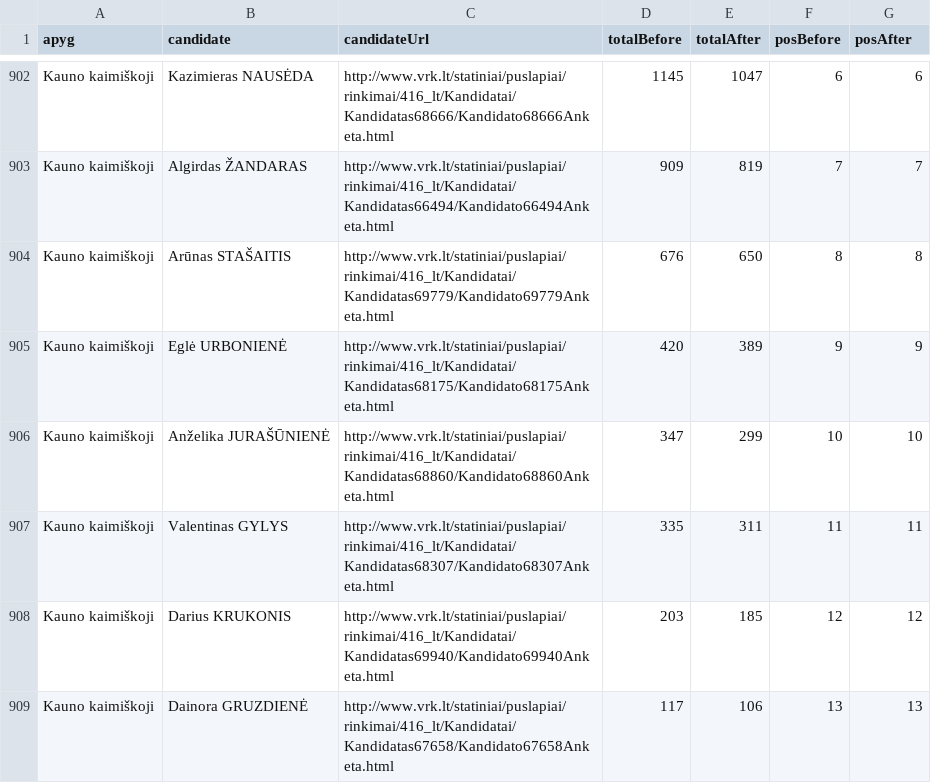
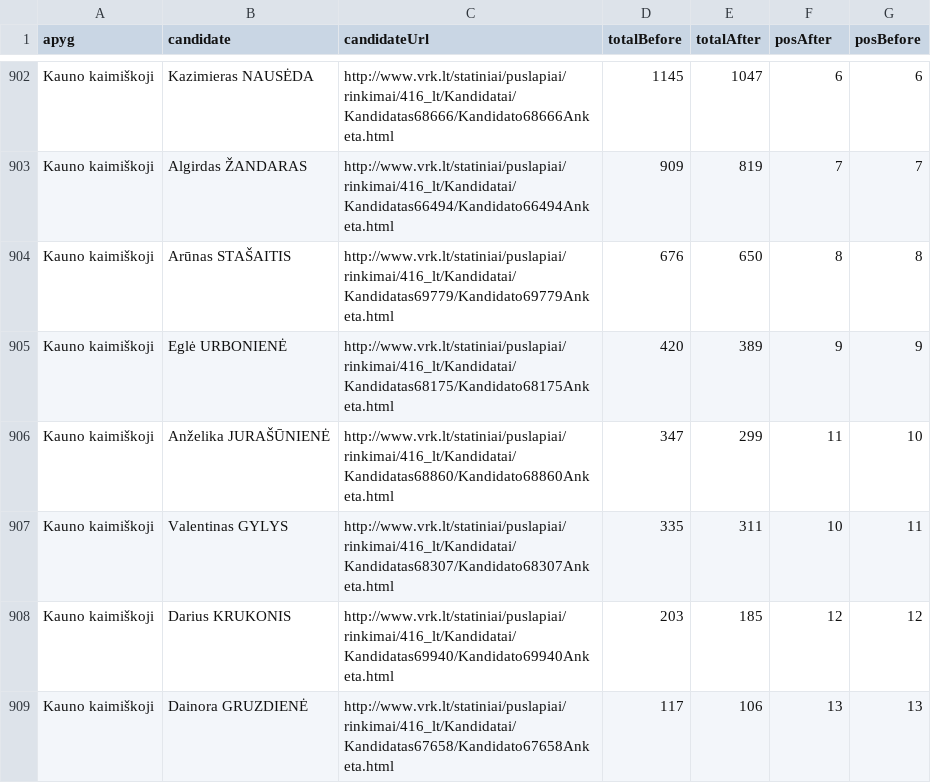
Before and after one commit to dominykas/vrk-crawler, a CSV file: 2016-gerrymandering-vien/data/output-results-in-old.csv, drawn as a sheet; only a part is shown, gaps mark what is left out; the diff covers the shown part only.

```diff
--- a/2016-gerrymandering-vien/data/output-results-in-old.csv
+++ b/2016-gerrymandering-vien/data/output-results-in-old.csv
@@ -1 +1 @@
-apyg,candidate,candidateUrl,totalBefore,totalAfter,posBefore,posAfter
+apyg,candidate,candidateUrl,totalBefore,totalAfter,posAfter,posBefore
@@ -905,4 +905,4 @@ Kauno kaimiškoji,Arūnas STAŠAITIS,http://www.vrk.lt/statiniai/puslapiai/rinki
 Kauno kaimiškoji,Eglė URBONIENĖ,http://www.vrk.lt/statiniai/puslapiai/rinkimai/416_lt/Kandidatai/Kandidatas68175/Kandidato68175Anketa.html,420,389,9,9
-Kauno kaimiškoji,Anželika JURAŠŪNIENĖ,http://www.vrk.lt/statiniai/puslapiai/rinkimai/416_lt/Kandidatai/Kandidatas68860/Kandidato68860Anketa.html,347,299,10,10
-Kauno kaimiškoji,Valentinas GYLYS,http://www.vrk.lt/statiniai/puslapiai/rinkimai/416_lt/Kandidatai/Kandidatas68307/Kandidato68307Anketa.html,335,311,11,11
+Kauno kaimiškoji,Anželika JURAŠŪNIENĖ,http://www.vrk.lt/statiniai/puslapiai/rinkimai/416_lt/Kandidatai/Kandidatas68860/Kandidato68860Anketa.html,347,299,11,10
+Kauno kaimiškoji,Valentinas GYLYS,http://www.vrk.lt/statiniai/puslapiai/rinkimai/416_lt/Kandidatai/Kandidatas68307/Kandidato68307Anketa.html,335,311,10,11
 Kauno kaimiškoji,Darius KRUKONIS,http://www.vrk.lt/statiniai/puslapiai/rinkimai/416_lt/Kandidatai/Kandidatas69940/Kandidato69940Anketa.html,203,185,12,12
```
Also changed, not shown: 51 edited cells elsewhere in this file, 2 other files.
